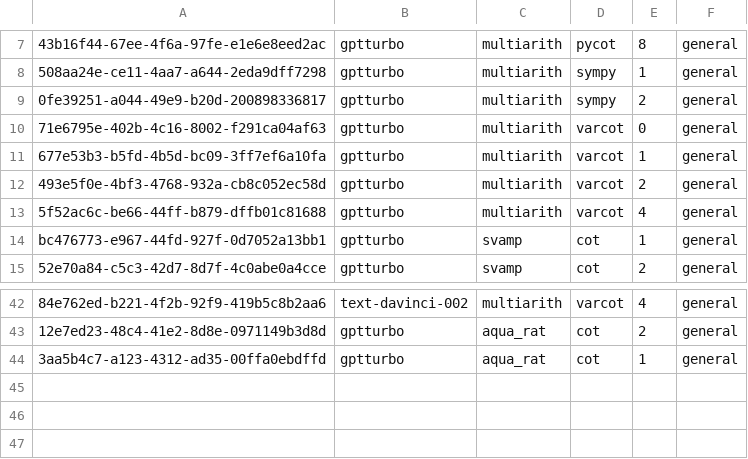
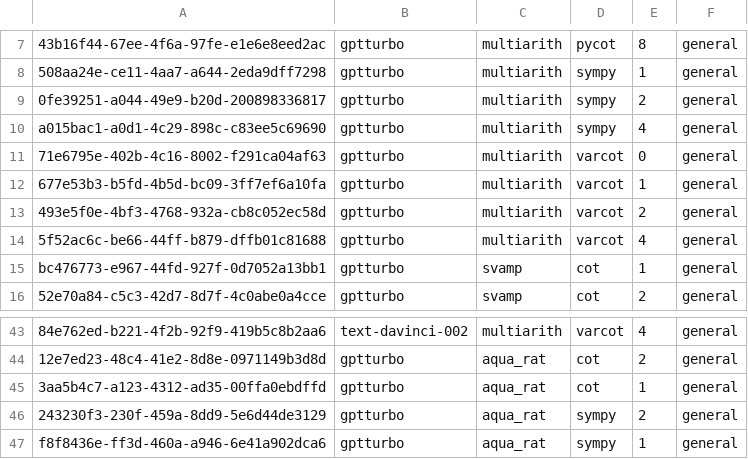
Before and after one commit to Hiroki39/CSCI-GA-2590-Final-Project, a CSV file: log_files.csv, drawn as a sheet; only a part is shown, gaps mark what is left out; the diff names each change by its address in the sheet, - before the commit and + after, or states it on an @@ line.

```diff
--- a/log_files.csv
+++ b/log_files.csv
+row 10: a015bac1-a0d1-4c29-898c-c83ee5c69690 | gptturbo | multiarith | sympy | 4 | general
+row 46: 243230f3-230f-459a-8dd9-5e6d44de3129 | gptturbo | aqua_rat | sympy | 2 | general
+row 47: f8f8436e-ff3d-460a-a946-6e41a902dca6 | gptturbo | aqua_rat | sympy | 1 | general
```
Also changed, not shown: experiment_results/0fe39251-a044-49e9-b20d-200898336817.csv, 13 other files.
